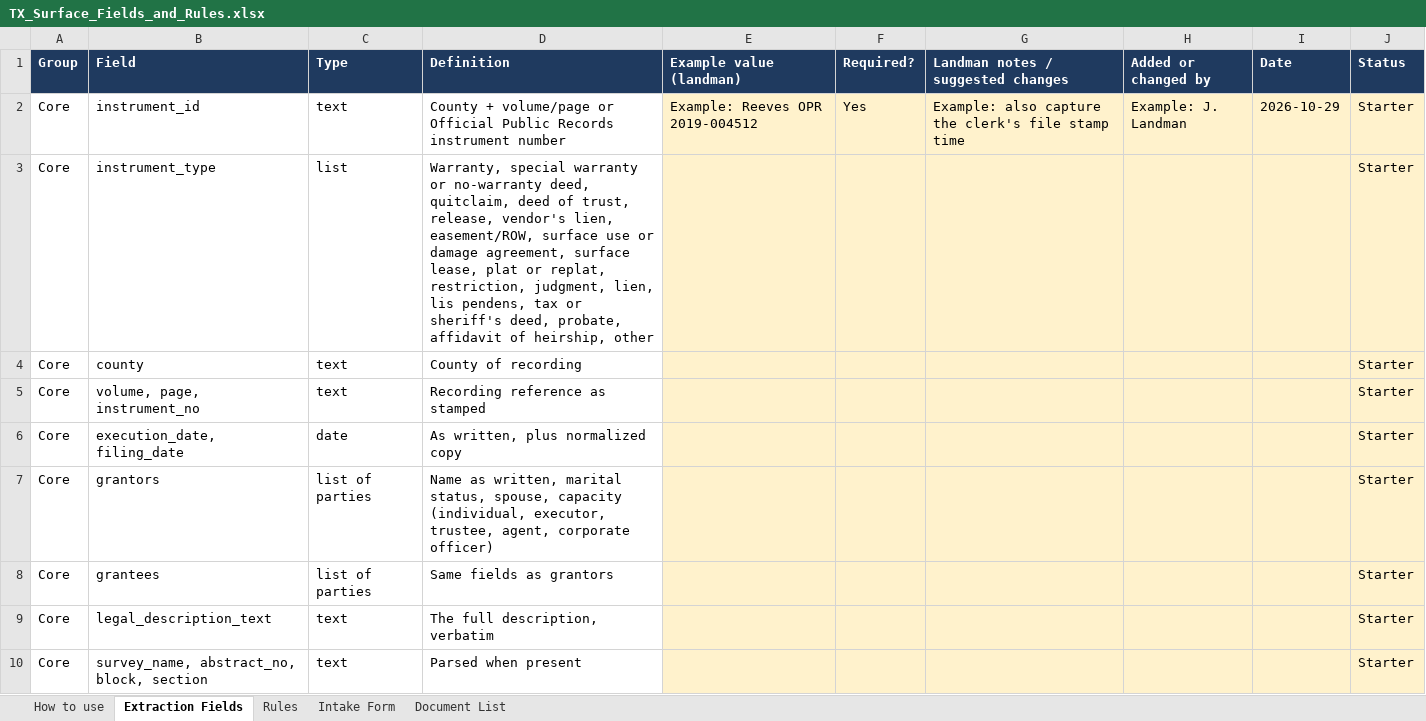
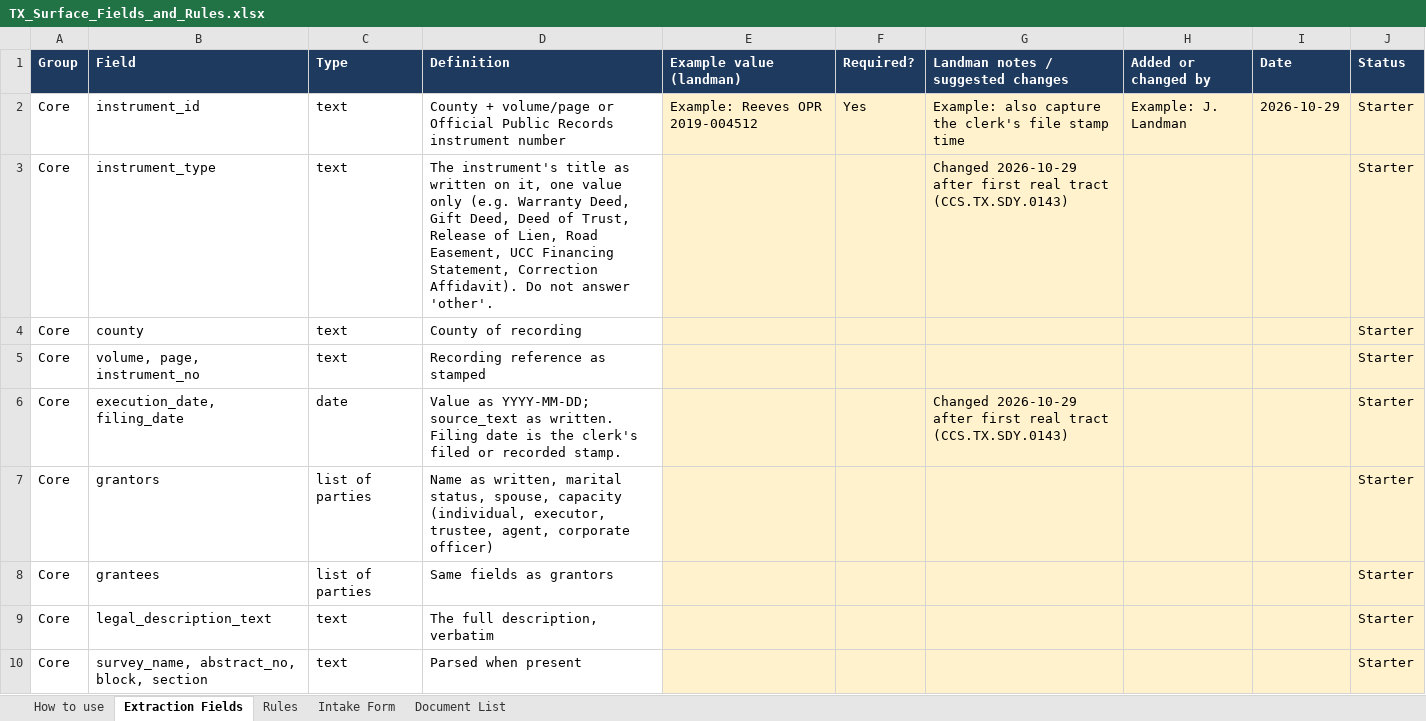
Before and after one commit to ryoung86/tx-surface-title-pilot, an Excel workbook: docs/TX_Surface_Fields_and_Rules.xlsx, sheet Extraction Fields, drawn as a sheet; only a part is shown; values as stored, in another font and other column widths than the file's, no borders; charts and pictures not drawn; the diff covers the shown part only; the diff names each change by its address in the sheet, - before the commit and + after, or states it on an @@ line.

```diff
--- a/docs/TX_Surface_Fields_and_Rules.xlsx (sheet Extraction Fields)
+++ b/docs/TX_Surface_Fields_and_Rules.xlsx (sheet Extraction Fields)
-C3 (Type): list
+C3 (Type): text
-D3 (Definition): Warranty, special warranty or no-warranty deed, quitclaim, deed of trust, release, vendor's lien, easement/ROW, surface use or damage agreement, surface lease, plat or replat, restriction, judgment, lien, lis pendens, tax or sheriff's deed, probate, affidavit of heirship, other
+D3 (Definition): The instrument's title as written on it, one value only (e.g. Warranty Deed, Gift Deed, Deed of Trust, Release of Lien, Road Easement, UCC Financing Statement, Correction Affidavit). Do not answer 'other'.
-G3: (empty)
+G3: Changed 2026-10-29 after first real tract (CCS.TX.SDY.0143)
-D6 (Definition): As written, plus normalized copy
+D6 (Definition): Value as YYYY-MM-DD; source_text as written. Filing date is the clerk's filed or recorded stamp.
-G6: (empty)
+G6: Changed 2026-10-29 after first real tract (CCS.TX.SDY.0143)
```
Also changed, not shown: 7 edited cells elsewhere in this sheet, sheet Intake Form, charts or pictures, 18 other files.
